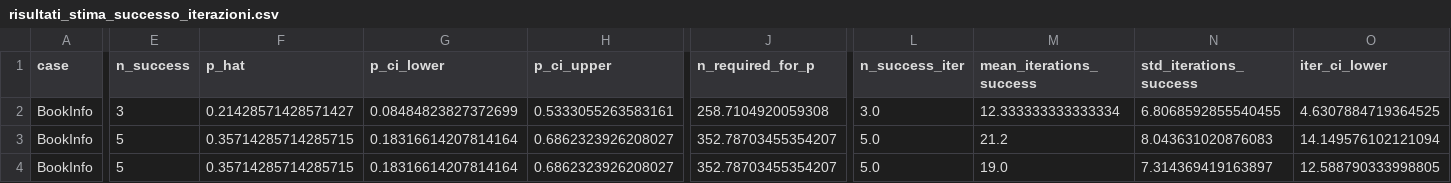
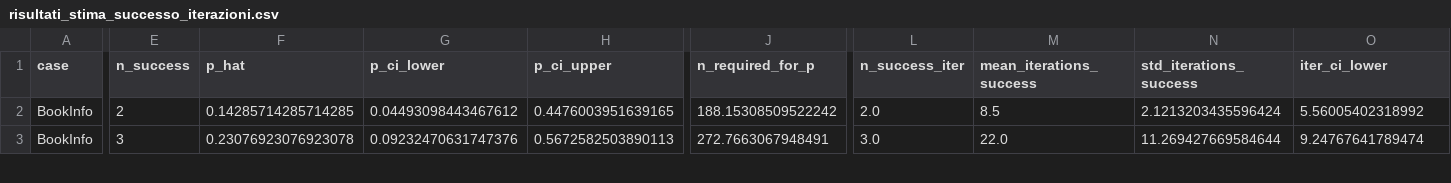
Before and after one commit to maxrak/LLMtests, a CSV file: risultati_stima_successo_iterazioni.csv, drawn as a sheet; only a part is shown, gaps mark what is left out; removed rows and columns are numbered as before the commit, all else as after; rows hold the shown columns only; the diff covers the shown part only; the diff names each change by its address in the sheet, - before the commit and + after, or states it on an @@ line.

```diff
--- a/risultati_stima_successo_iterazioni.csv
+++ b/risultati_stima_successo_iterazioni.csv
-E2 (n_success): 3
+E2 (n_success): 2
-F2 (p_hat): 0.21428571428571427
+F2 (p_hat): 0.14285714285714285
-G2 (p_ci_lower): 0.08484823827372699
+G2 (p_ci_lower): 0.04493098443467612
-H2 (p_ci_upper): 0.5333055263583161
+H2 (p_ci_upper): 0.4476003951639165
-J2 (n_required_for_p): 258.7104920059308
+J2 (n_required_for_p): 188.15308509522242
-L2 (n_success_iter): 3.0
+L2 (n_success_iter): 2.0
-M2 (mean_iterations_success): 12.333333333333334
+M2 (mean_iterations_success): 8.5
-N2 (std_iterations_success): 6.8068592855540455
+N2 (std_iterations_success): 2.1213203435596424
-O2 (iter_ci_lower): 4.6307884719364525
+O2 (iter_ci_lower): 5.56005402318992
-E3 (n_success): 5
+E3 (n_success): 3
-F3 (p_hat): 0.35714285714285715
+F3 (p_hat): 0.23076923076923078
-G3 (p_ci_lower): 0.18316614207814164
+G3 (p_ci_lower): 0.09232470631747376
-H3 (p_ci_upper): 0.6862323926208027
+H3 (p_ci_upper): 0.5672582503890113
-J3 (n_required_for_p): 352.78703455354207
+J3 (n_required_for_p): 272.7663067948491
-L3 (n_success_iter): 5.0
+L3 (n_success_iter): 3.0
-M3 (mean_iterations_success): 21.2
+M3 (mean_iterations_success): 22.0
-N3 (std_iterations_success): 8.043631020876083
+N3 (std_iterations_success): 11.269427669584644
-O3 (iter_ci_lower): 14.149576102121094
+O3 (iter_ci_lower): 9.24767641789474
-row 4: BookInfo | 5 | 0.35714285714285715 | 0.18316614207814164 | 0.6862323926208027 | 352.78703455354207 | 5.0 | 19.0 | 7.314369419163897 | 12.588790333998805
```
Also changed, not shown: 1 added row and 123 edited cells elsewhere in this file, dati_processo.csv, 34 other files.
